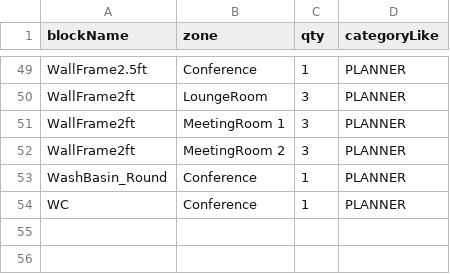
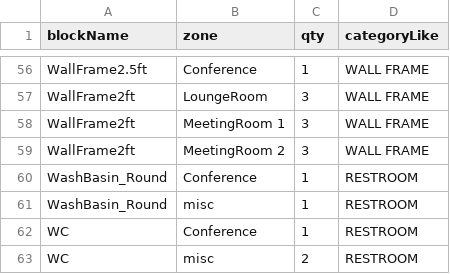
Before and after one commit to Flipspaces-Tech/Autocad_BOQ_WebApp, a CSV file: EXPORTS/vis_export_zone_rows.csv, drawn as a sheet; only a part is shown, gaps mark what is left out; addresses are those after the commit; the diff covers the shown part only; the diff names each change by its address in the sheet, - before the commit and + after, or states it on an @@ line.

```diff
--- a/EXPORTS/vis_export_zone_rows.csv
+++ b/EXPORTS/vis_export_zone_rows.csv
-D56:D59 (categoryLike): PLANNER
+D56:D59 (categoryLike): WALL FRAME
-D60 (categoryLike): PLANNER
+D60 (categoryLike): RESTROOM
+row 61: WashBasin_Round | misc | 1 | RESTROOM
-D62 (categoryLike): PLANNER
+D62 (categoryLike): RESTROOM
+row 63: WC | misc | 2 | RESTROOM
```
Also changed, not shown: 7 added rows and 47 edited cells elsewhere in this file, 18 other files.
